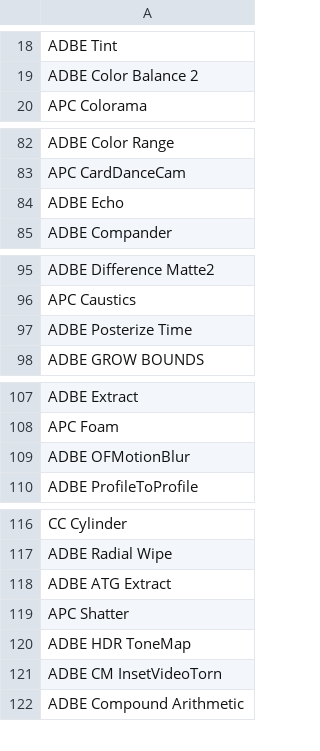
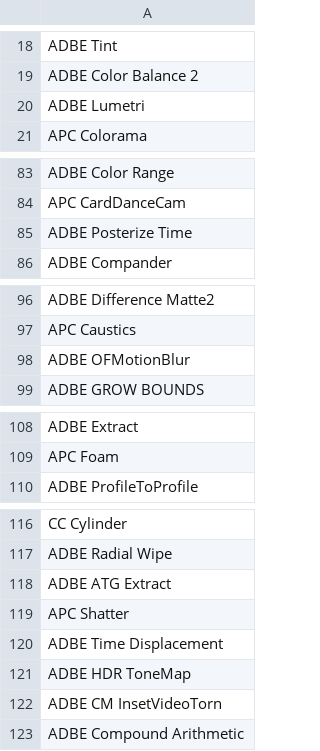
Before and after one commit to cjcwwww/DreamEngine, a TSV file: cep/com.dreamengine.panel/data/l1-targets.tsv, drawn as a sheet; only a part is shown, gaps mark what is left out; the diff covers the shown part only.

Commit message:
[M2] feat: Lumetri 颜色用饱和度调整替代渲染；排除 ADBE Echo
- recipe 新增替代方案机制：SURROGATES 把不能真渲的效果映射到观感相近的安全效果
  ADBE Lumetri 真渲会挂死 AE，用「主饱和度 60」的饱和度调整代表
- previewgen 挂载效果时走 effectNameFor，有替代方案就用替代的
- 排除 ADBE Echo（残影）：一渲染 AE 就挂死，逐条排查定位
- 排查流程工具化：tools/hunt_crash.mjs 从日志自动提取崩溃批次

```diff
--- a/cep/com.dreamengine.panel/data/l1-targets.tsv
+++ b/cep/com.dreamengine.panel/data/l1-targets.tsv
@@ -19,2 +19,3 @@ ADBE Tint
 ADBE Color Balance 2
+ADBE Lumetri
 APC Colorama
@@ -83,3 +84,3 @@ ADBE Color Range
 APC CardDanceCam
-ADBE Echo
+ADBE Posterize Time
 ADBE Compander
@@ -96,3 +97,3 @@ ADBE Difference Matte2
 APC Caustics
-ADBE Posterize Time
+ADBE OFMotionBlur
 ADBE GROW BOUNDS
@@ -108,3 +109,2 @@ ADBE Extract
 APC Foam
-ADBE OFMotionBlur
 ADBE ProfileToProfile
@@ -119,2 +119,3 @@ ADBE ATG Extract
 APC Shatter
+ADBE Time Displacement
 ADBE HDR ToneMap
```
Also changed, not shown: 8 moved rows elsewhere in this file, 5 other files.
